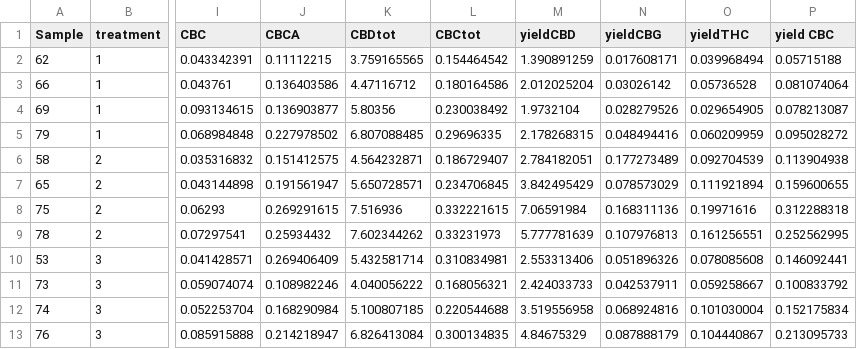
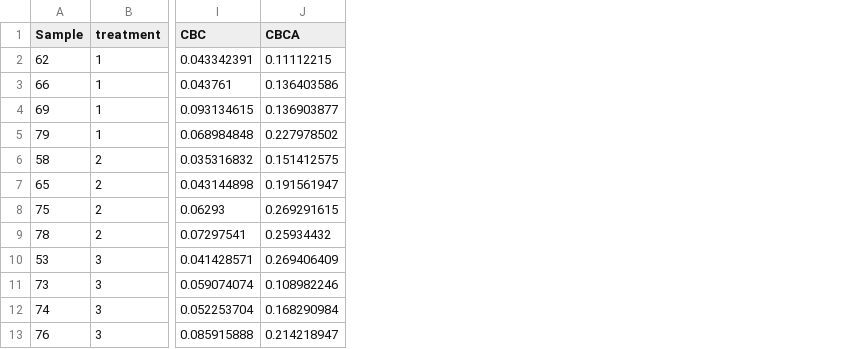
Before and after one commit to STATShunt/tia, a CSV file: data/cannabis/data_buds.csv, drawn as a sheet; only a part is shown, gaps mark what is left out; the diff names each change by its address in the sheet, - before the commit and + after, or states it on an @@ line.

```diff
--- a/data/cannabis/data_buds.csv
+++ b/data/cannabis/data_buds.csv
-column K (CBDtot), rows 2-13: 3.759165565 | 4.47116712 | 5.80356 | 6.807088485 | 4.564232871 | 5.650728571 | 7.516936 | 7.602344262 | 5.432581714 | 4.040056222 | 5.100807185 | 6.826413084
-column L (CBCtot), rows 2-13: 0.154464542 | 0.180164586 | 0.230038492 | 0.29696335 | 0.186729407 | 0.234706845 | 0.332221615 | 0.33231973 | 0.310834981 | 0.168056321 | 0.220544688 | 0.300134835
-column M (yieldCBD), rows 2-13: 1.390891259 | 2.012025204 | 1.9732104 | 2.178268315 | 2.784182051 | 3.842495429 | 7.06591984 | 5.777781639 | 2.553313406 | 2.424033733 | 3.519556958 | 4.84675329
-column N (yieldCBG), rows 2-13: 0.017608171 | 0.03026142 | 0.028279526 | 0.048494416 | 0.177273489 | 0.078573029 | 0.168311136 | 0.107976813 | 0.051896326 | 0.042537911 | 0.068924816 | 0.087888179
-column O (yieldTHC), rows 2-13: 0.039968494 | 0.05736528 | 0.029654905 | 0.060209959 | 0.092704539 | 0.111921894 | 0.19971616 | 0.161256551 | 0.078085608 | 0.059258667 | 0.101030004 | 0.104440867
-column P (yield CBC), rows 2-13: 0.05715188 | 0.081074064 | 0.078213087 | 0.095028272 | 0.113904938 | 0.159600655 | 0.312288318 | 0.252562995 | 0.146092441 | 0.100833792 | 0.152175834 | 0.213095733
```
Also changed, not shown: data/cannabis/explanation_buds.csv.
